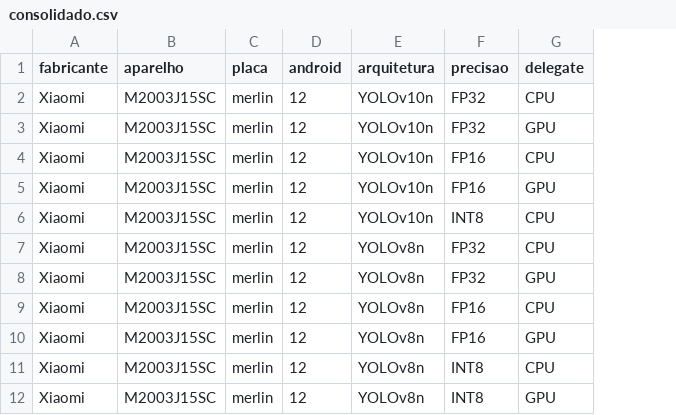
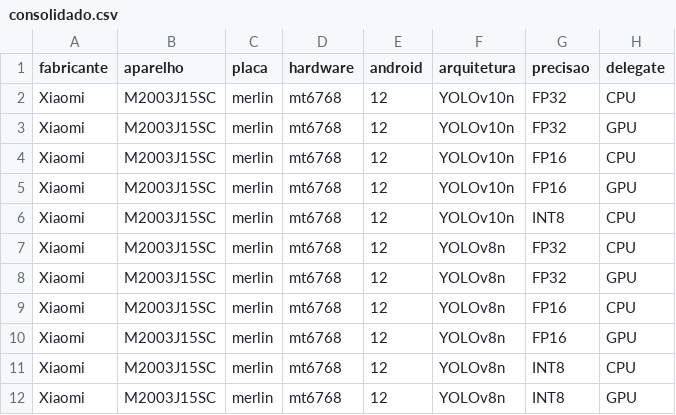
Before and after one commit to AndreessaLopes/TCC, a CSV file: resultados/csv/multidispositivo/consolidado.csv, drawn as a sheet; only a part is shown; the diff names each change by its address in the sheet, - before the commit and + after, or states it on an @@ line.

```diff
--- a/resultados/csv/multidispositivo/consolidado.csv
+++ b/resultados/csv/multidispositivo/consolidado.csv
+column D (hardware), rows 2-12: all mt6768
```
Also changed, not shown: 3 other files.
